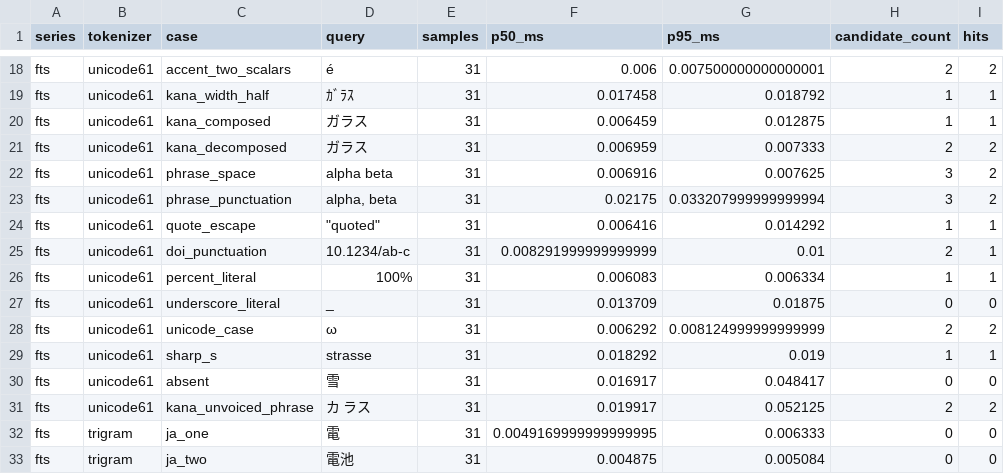
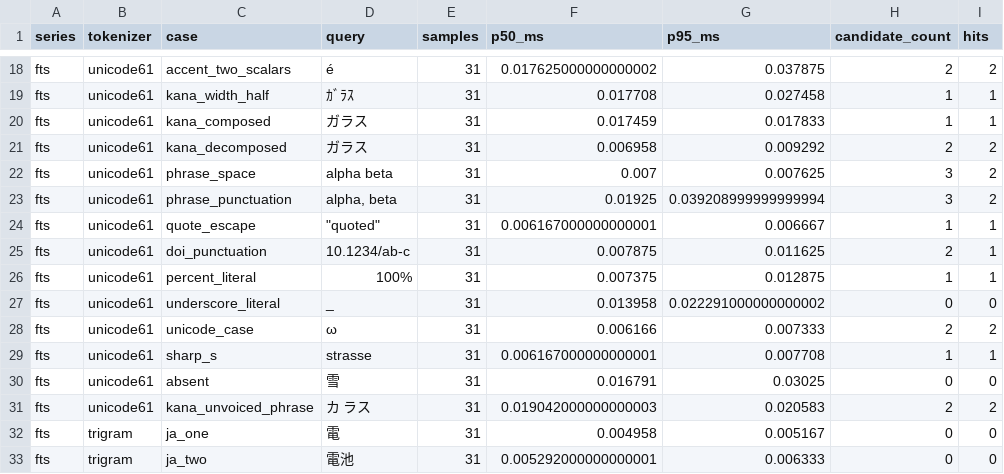
Before and after one commit to ks250206/citation-manager, a CSV file: docs/validation/SEARCH_EXPERIMENT_REVIEW_2026-11-07/summary.csv, drawn as a sheet; only a part is shown, gaps mark what is left out; the diff covers the shown part only; the diff names each change by its address in the sheet, - before the commit and + after, or states it on an @@ line.

```diff
--- a/docs/validation/SEARCH_EXPERIMENT_REVIEW_2026-11-07/summary.csv
+++ b/docs/validation/SEARCH_EXPERIMENT_REVIEW_2026-11-07/summary.csv
-F18 (p50_ms): 0.006
+F18 (p50_ms): 0.017625000000000002
-G18 (p95_ms): 0.007500000000000001
+G18 (p95_ms): 0.037875
-F19 (p50_ms): 0.017458
+F19 (p50_ms): 0.017708
-G19 (p95_ms): 0.018792
+G19 (p95_ms): 0.027458
-F20 (p50_ms): 0.006459
+F20 (p50_ms): 0.017459
-G20 (p95_ms): 0.012875
+G20 (p95_ms): 0.017833
-F21 (p50_ms): 0.006959
+F21 (p50_ms): 0.006958
-G21 (p95_ms): 0.007333
+G21 (p95_ms): 0.009292
-F22 (p50_ms): 0.006916
+F22 (p50_ms): 0.007
-F23 (p50_ms): 0.02175
+F23 (p50_ms): 0.01925
-G23 (p95_ms): 0.033207999999999994
+G23 (p95_ms): 0.039208999999999994
-F24 (p50_ms): 0.006416
+F24 (p50_ms): 0.006167000000000001
-G24 (p95_ms): 0.014292
+G24 (p95_ms): 0.006667
-F25 (p50_ms): 0.008291999999999999
+F25 (p50_ms): 0.007875
-G25 (p95_ms): 0.01
+G25 (p95_ms): 0.011625
-F26 (p50_ms): 0.006083
+F26 (p50_ms): 0.007375
-G26 (p95_ms): 0.006334
+G26 (p95_ms): 0.012875
-F27 (p50_ms): 0.013709
+F27 (p50_ms): 0.013958
-G27 (p95_ms): 0.01875
+G27 (p95_ms): 0.022291000000000002
-F28 (p50_ms): 0.006292
+F28 (p50_ms): 0.006166
-G28 (p95_ms): 0.008124999999999999
+G28 (p95_ms): 0.007333
-F29 (p50_ms): 0.018292
+F29 (p50_ms): 0.006167000000000001
-G29 (p95_ms): 0.019
+G29 (p95_ms): 0.007708
-F30 (p50_ms): 0.016917
+F30 (p50_ms): 0.016791
-G30 (p95_ms): 0.048417
+G30 (p95_ms): 0.03025
-F31 (p50_ms): 0.019917
+F31 (p50_ms): 0.019042000000000003
-G31 (p95_ms): 0.052125
+G31 (p95_ms): 0.020583
-F32 (p50_ms): 0.0049169999999999995
+F32 (p50_ms): 0.004958
-G32 (p95_ms): 0.006333
+G32 (p95_ms): 0.005167
-F33 (p50_ms): 0.004875
+F33 (p50_ms): 0.005292000000000001
-G33 (p95_ms): 0.005084
+G33 (p95_ms): 0.006333
```
Also changed, not shown: 104 edited cells elsewhere in this file, 6 other files.
